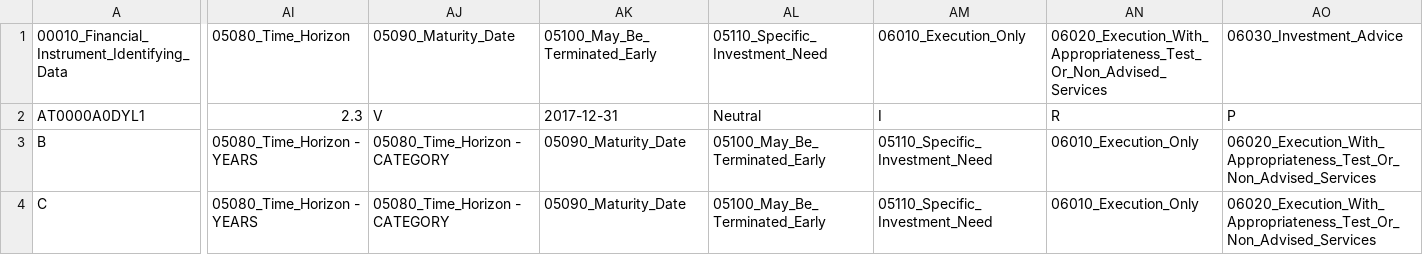
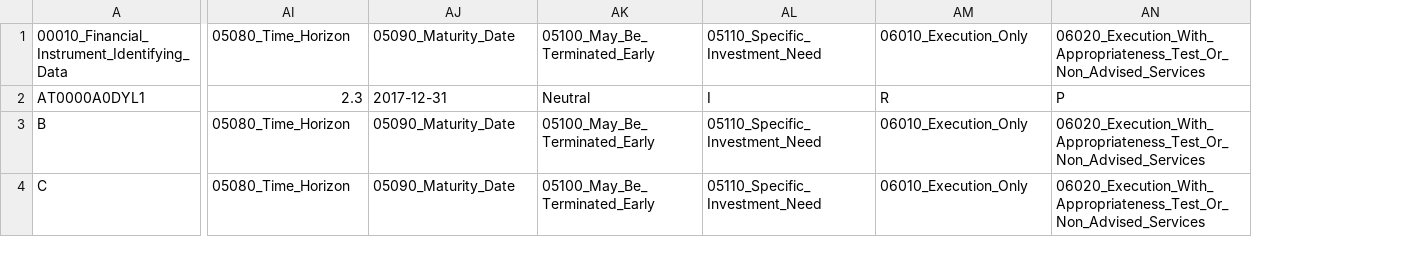
Before and after one commit to karlkauc/FundsXML-EMT-Converter, a CSV file: documents/EMT example.csv, drawn as a sheet; only a part is shown, gaps mark what is left out; removed rows and columns are numbered as before the commit, all else as after; the diff covers the shown part only; the diff names each change by its address in the sheet, - before the commit and + after, or states it on an @@ line.

```diff
--- a/documents/EMT example.csv
+++ b/documents/EMT example.csv
-column AJ, rows 1-4: 05090_Maturity_Date | V | 05080_Time_Horizon - CATEGORY | 05080_Time_Horizon - CATEGORY
-AJ1: 05100_May_Be_Terminated_Early
+AJ1: 05090_Maturity_Date
-AK1: 05110_Specific_Investment_Need
+AK1: 05100_May_Be_Terminated_Early
-AL1: 06010_Execution_Only
+AL1: 05110_Specific_Investment_Need
-AM1: 06020_Execution_With_Appropriateness_Test_Or_Non_Advised_Services
+AM1: 06010_Execution_Only
-AN1: 06030_Investment_Advice
+AN1: 06020_Execution_With_Appropriateness_Test_Or_Non_Advised_Services
-AI3:AI4: 05080_Time_Horizon - YEARS
+AI3:AI4: 05080_Time_Horizon
```
Also changed, not shown: 37 edited cells elsewhere in this file, 1 other file.
